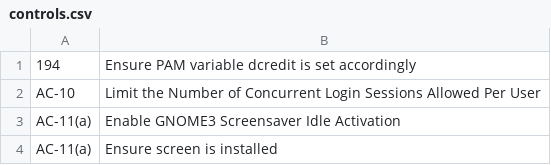
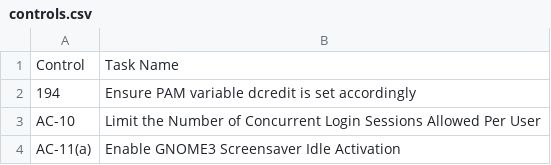
Before and after one commit to redteam-project/compliant, a CSV file: files/gap/oscap_generated/controls.csv, drawn as a sheet; only a part is shown; the shorter side is filled out with more unchanged rows; the diff names each change by its address in the sheet, - before the commit and + after, or states it on an @@ line.

Commit message:
added unique control csv

```diff
--- a/files/gap/oscap_generated/controls.csv
+++ b/files/gap/oscap_generated/controls.csv
+row 1: Control | Task Name
```
Also changed, not shown: 1 other file.
